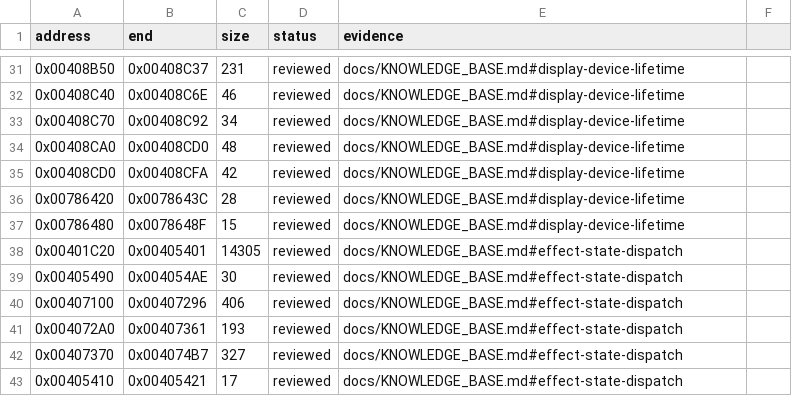
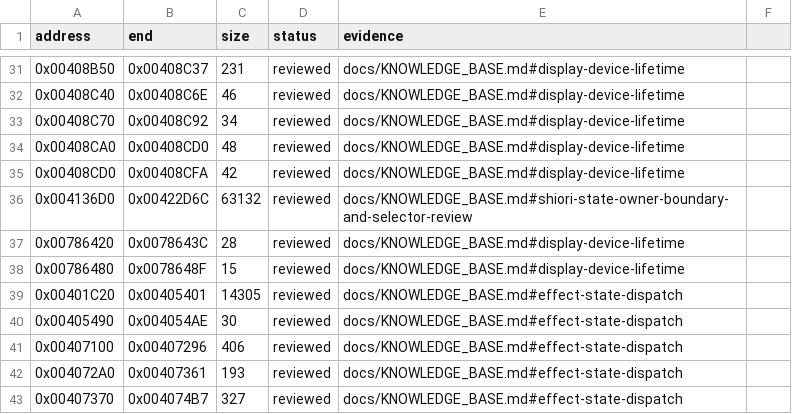
Before and after one commit to N0zoM1z0/Eternal-Fighter-Zero, a CSV file: config/function-boundaries.csv, drawn as a sheet; only a part is shown, gaps mark what is left out; the shorter side is filled out with more unchanged rows; the diff names each change by its address in the sheet, - before the commit and + after, or states it on an @@ line.

Commit message:
gpt-web: review Shiori Slot06 owner boundary and complete selector tables

```diff
--- a/config/function-boundaries.csv
+++ b/config/function-boundaries.csv
+row 36: 0x004136D0 | 0x00422D6C | 63132 | reviewed | docs/KNOWLEDGE_BASE.md#shiori-state-owner-boundary-and-selector-review
```
Also changed, not shown: config/function-origins.csv, 6 other files.
